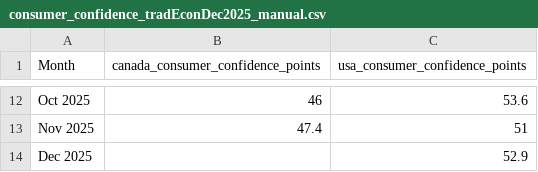
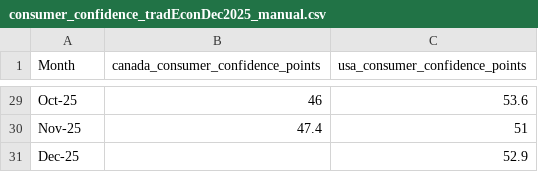
Before and after one commit to kurthuff/travel_manitoba, a CSV file: data/interim/consumer_confidence_tradEconDec2025_manual.csv, drawn as a sheet; only a part is shown, gaps mark what is left out; addresses are those after the commit; the diff covers the shown part only; the diff names each change by its address in the sheet, - before the commit and + after, or states it on an @@ line.

```diff
--- a/data/interim/consumer_confidence_tradEconDec2025_manual.csv
+++ b/data/interim/consumer_confidence_tradEconDec2025_manual.csv
-A29 (Month): Oct 2025
+A29 (Month): Oct-25
-A30 (Month): Nov 2025
+A30 (Month): Nov-25
-A31 (Month): Dec 2025
+A31 (Month): Dec-25
```
Also changed, not shown: 17 added rows and 10 edited cells elsewhere in this file, data/processed/consumer_confidence_clean.csv, 41 other files.
